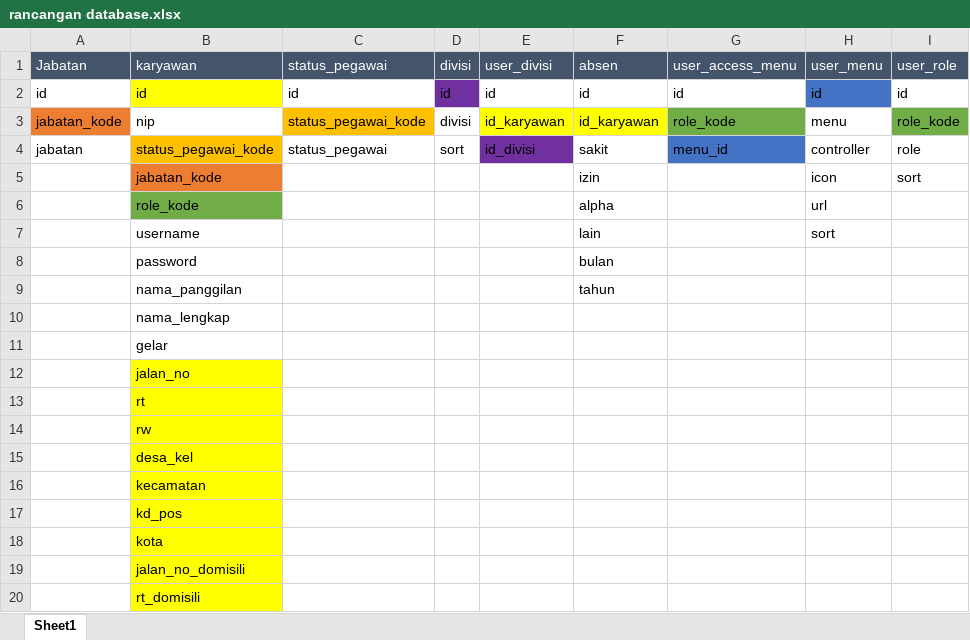
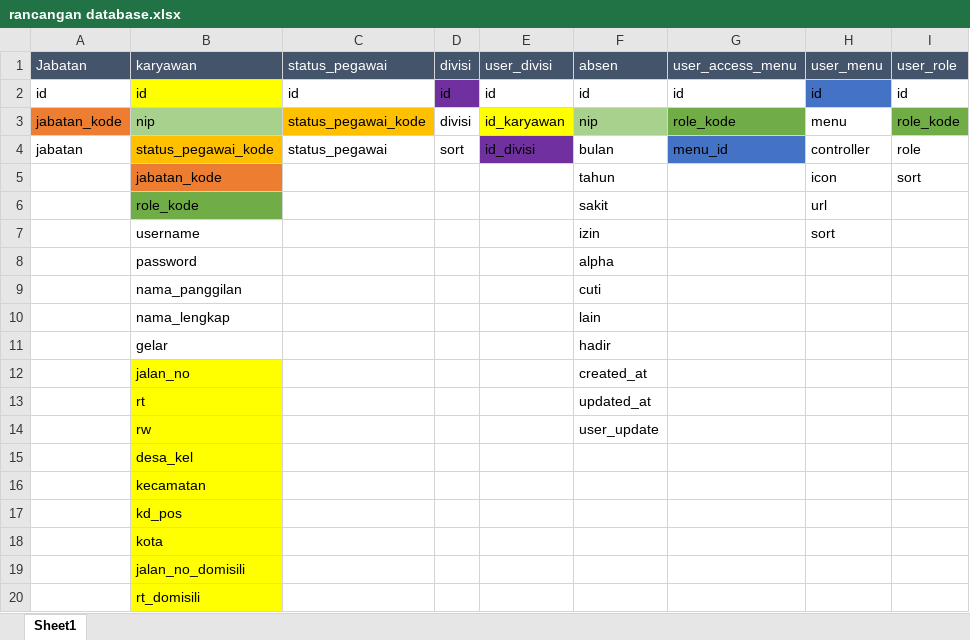
Before and after one commit to ahmadhulaifi/mijapp, an Excel workbook: rancangan database.xlsx, sheet Sheet1, drawn as a sheet; only a part is shown; values as stored, in another font and other column widths than the file's, no borders; the diff names each change by its address in the sheet, - before the commit and + after, or states it on an @@ line.

```diff
--- a/rancangan database.xlsx (sheet Sheet1)
+++ b/rancangan database.xlsx (sheet Sheet1)
-B3 fill: none
+B3 fill: #A9D18E
-F3: id_karyawan
+F3: nip
-F3 fill: #FFFF00
+F3 fill: #A9D18E
-F4: sakit
+F4: bulan
-F5: izin
+F5: tahun
-F6: alpha
+F6: sakit
-F7: lain
+F7: izin
-F8: bulan
+F8: alpha
-F9: tahun
+F9: cuti
-F10: (empty)
+F10: lain
-F11: (empty)
+F11: hadir
-F12: (empty)
+F12: created_at
-F13: (empty)
+F13: updated_at
-F14: (empty)
+F14: user_update
```
Also changed, not shown: 6 other files.
